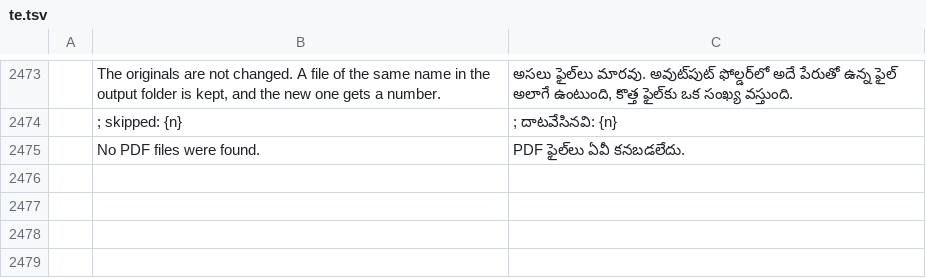
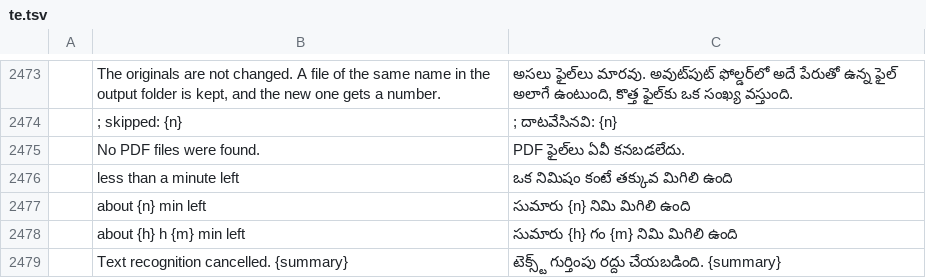
Before and after one commit to huppiflupp/pdfcraft, a TSV file: crates/ui-egui/src/i18n/te.tsv, drawn as a sheet; only a part is shown, gaps mark what is left out; the diff names each change by its address in the sheet, - before the commit and + after, or states it on an @@ line.

```diff
--- a/crates/ui-egui/src/i18n/te.tsv
+++ b/crates/ui-egui/src/i18n/te.tsv
+row 2476:  | less than a minute left | ఒక నిమిషం కంటే తక్కువ మిగిలి ఉంది
+row 2477:  | about {n} min left | సుమారు {n} నిమి మిగిలి ఉంది
+row 2478:  | about {h} h {m} min left | సుమారు {h} గం {m} నిమి మిగిలి ఉంది
+row 2479:  | Text recognition cancelled. {summary} | టెక్స్ట్ గుర్తింపు రద్దు చేయబడింది. {summary}
```
Also changed, not shown: crates/ui-egui/src/i18n/el.tsv, crates/ui-egui/src/i18n/hi.tsv, 42 other files.
